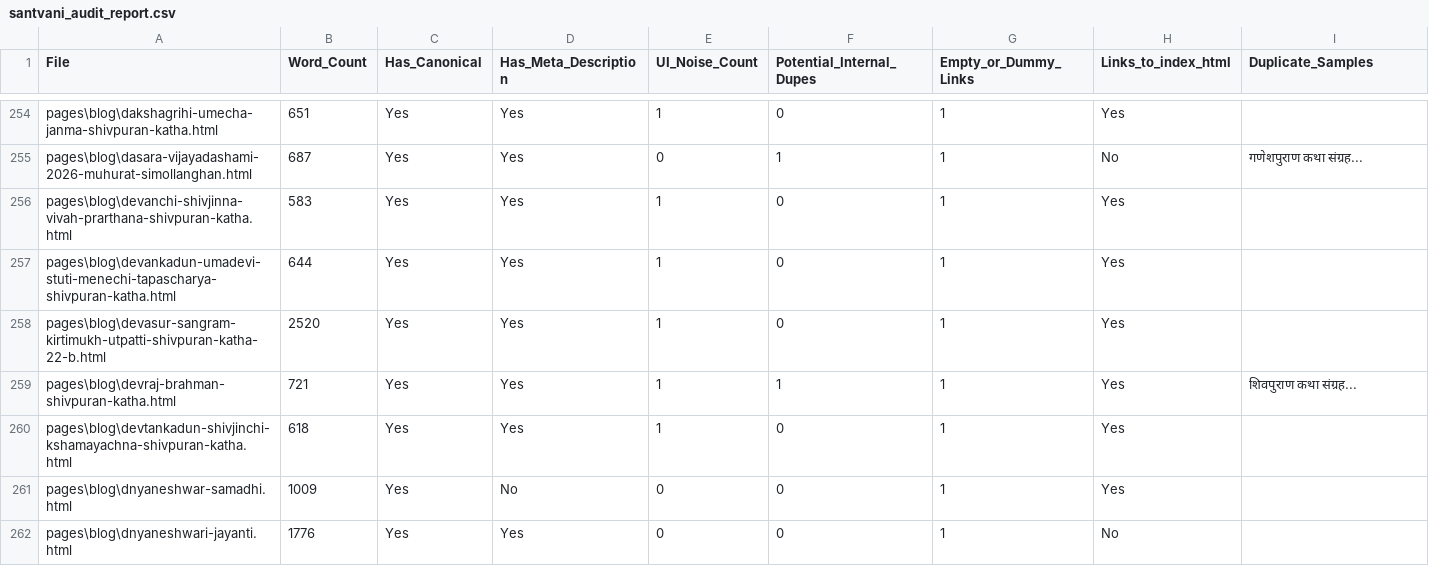
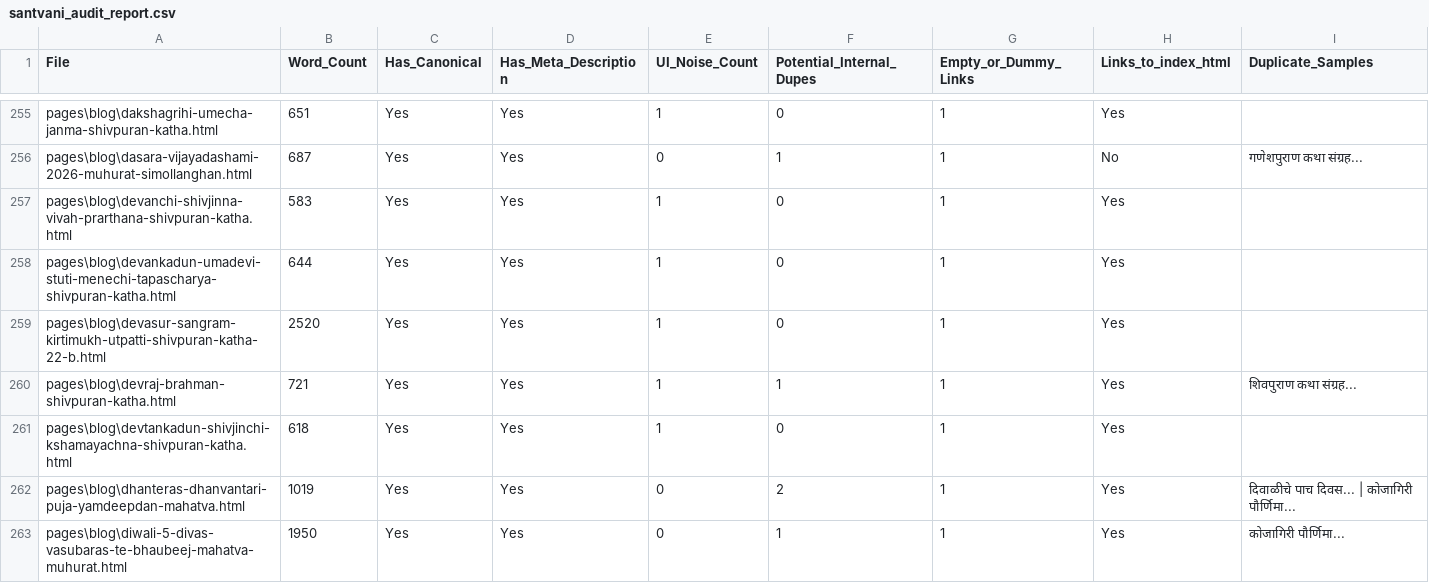
Before and after one commit to dayanandkendre/santvani, a CSV file: santvani_audit_report.csv, drawn as a sheet; only a part is shown, gaps mark what is left out; the shorter side is filled out with more unchanged rows; the diff covers the shown part only; the diff names each change by its address in the sheet, - before the commit and + after, or states it on an @@ line.

Commit message:
csv update

```diff
--- a/santvani_audit_report.csv
+++ b/santvani_audit_report.csv
+row 262: pages\blog\dhanteras-dhanvantari-puja-yamdeepdan-mahatva.html | 1019 | Yes | Yes | 0 | 2 | 1 | Yes | दिवाळीचे पाच दिवस... | कोजागिरी पौर्णिमा...
+row 263: pages\blog\diwali-5-divas-vasubaras-te-bhaubeej-mahatva-muhurat.html | 1950 | Yes | Yes | 0 | 1 | 1 | Yes | कोजागिरी पौर्णिमा...
```
Also changed, not shown: 7 added rows and 4 edited cells elsewhere in this file.
